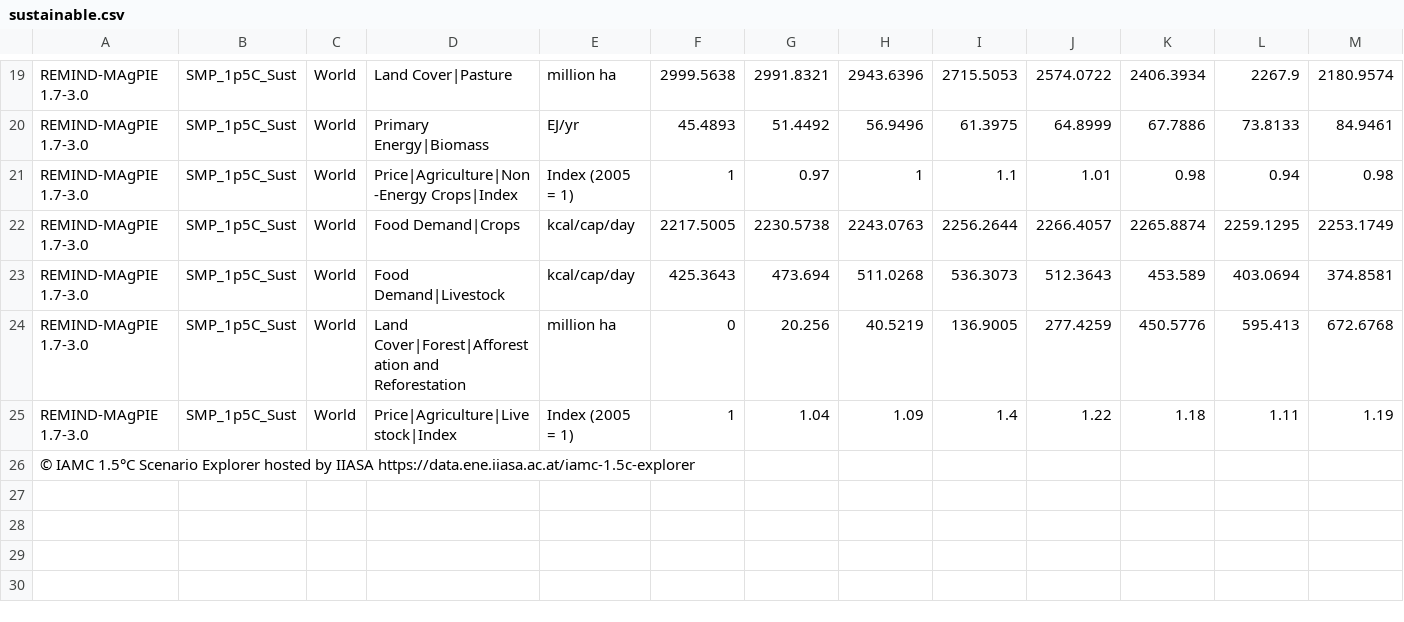
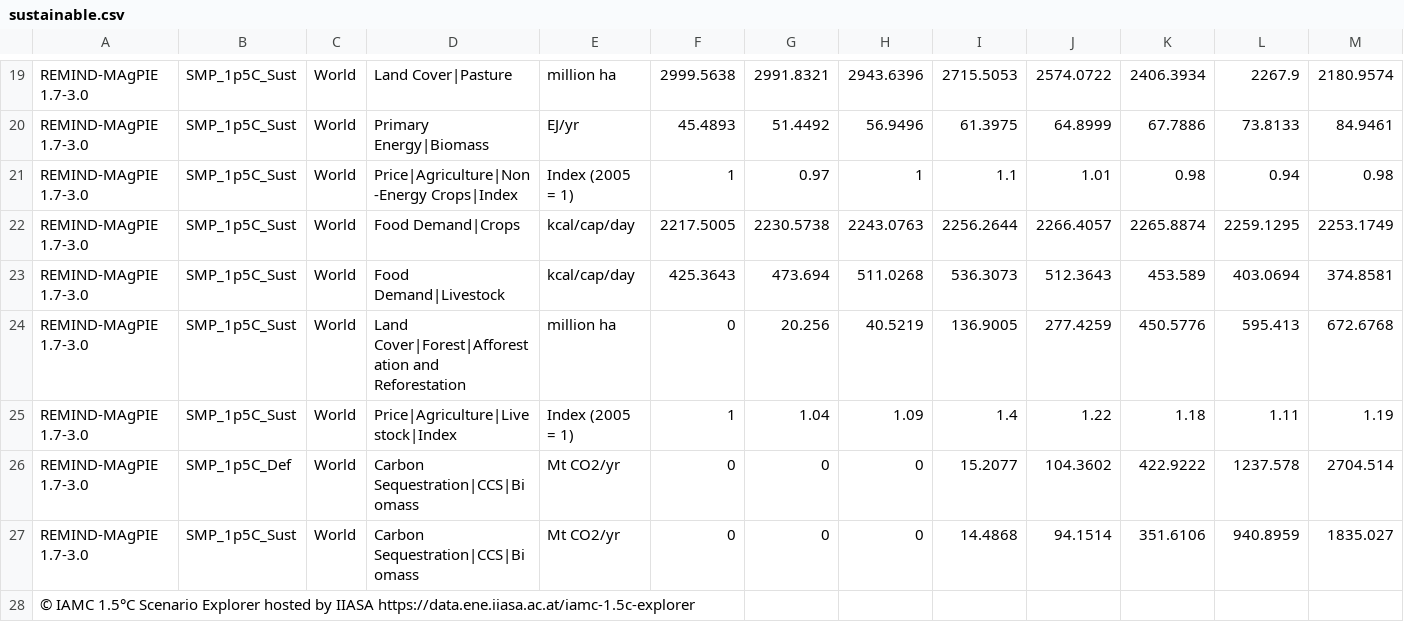
Before and after one commit to SensesProject/land-use, a CSV file: preprocessing/input/sustainable.csv, drawn as a sheet; only a part is shown, gaps mark what is left out; rows hold the shown columns only; the diff names each change by its address in the sheet, - before the commit and + after, or states it on an @@ line.

```diff
--- a/preprocessing/input/sustainable.csv
+++ b/preprocessing/input/sustainable.csv
+row 26: REMIND-MAgPIE 1.7-3.0 | SMP_1p5C_Def | World | Carbon Sequestration|CCS|Biomass | Mt CO2/yr | 0 | 0 | 0 | 15.2077 | 104.3602 | 422.9222 | 1237.578 | 2704.514
+row 27: REMIND-MAgPIE 1.7-3.0 | SMP_1p5C_Sust | World | Carbon Sequestration|CCS|Biomass | Mt CO2/yr | 0 | 0 | 0 | 14.4868 | 94.1514 | 351.6106 | 940.8959 | 1835.027
```
Also changed, not shown: preprocessing/input/sustainable_vars.csv, src/assets/data/NegativeEmissionTechnoligies.csv, 6 other files.
